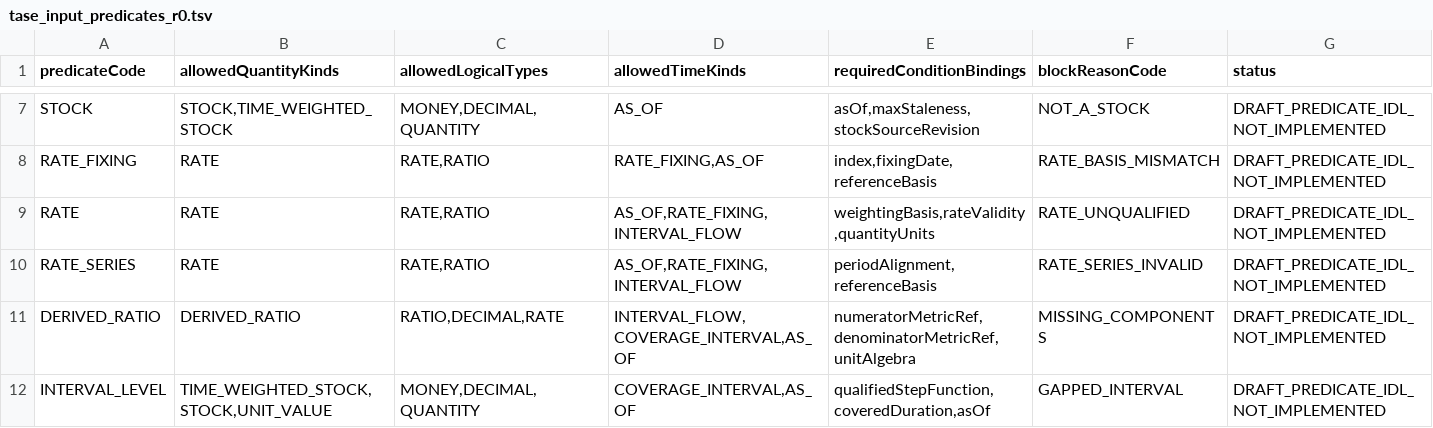
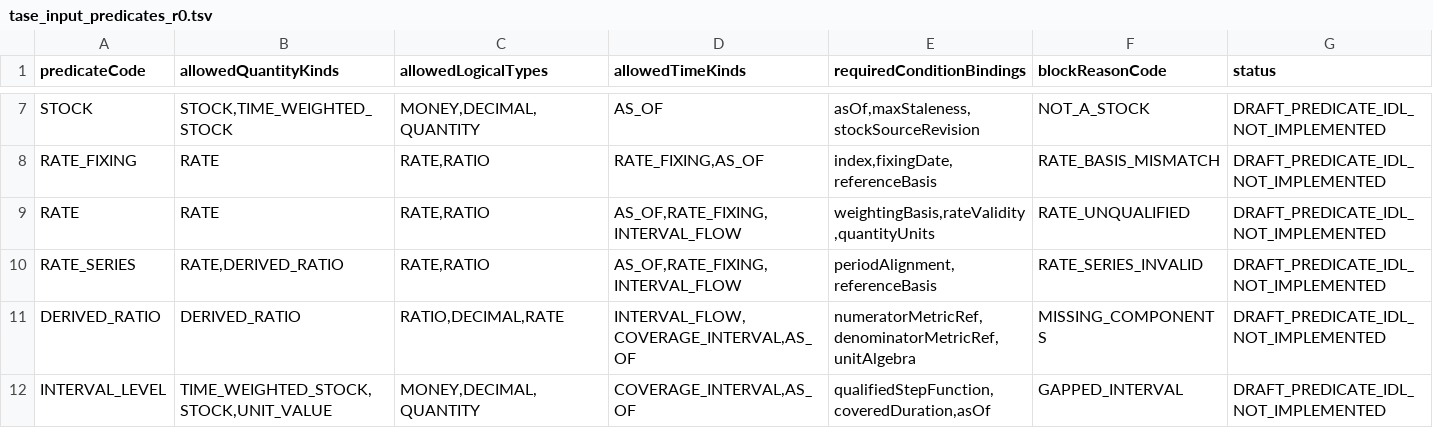
Before and after one commit to alimbetov/FEngine, a TSV file: catalog/tase_input_predicates_r0.tsv, drawn as a sheet; only a part is shown, gaps mark what is left out.

Commit message:
fix(tase-catalog): allow percent-point trend on typed derived ratios

```diff
--- a/catalog/tase_input_predicates_r0.tsv
+++ b/catalog/tase_input_predicates_r0.tsv
@@ -9,3 +9,3 @@ RATE_FIXING	RATE	RATE,RATIO	RATE_FIXING,AS_OF	index,fixingDate,referenceBasis	RA
 RATE	RATE	RATE,RATIO	AS_OF,RATE_FIXING,INTERVAL_FLOW	weightingBasis,rateValidity,quantityUnits	RATE_UNQUALIFIED	DRAFT_PREDICATE_IDL_NOT_IMPLEMENTED
-RATE_SERIES	RATE	RATE,RATIO	AS_OF,RATE_FIXING,INTERVAL_FLOW	periodAlignment,referenceBasis	RATE_SERIES_INVALID	DRAFT_PREDICATE_IDL_NOT_IMPLEMENTED
+RATE_SERIES	RATE,DERIVED_RATIO	RATE,RATIO	AS_OF,RATE_FIXING,INTERVAL_FLOW	periodAlignment,referenceBasis	RATE_SERIES_INVALID	DRAFT_PREDICATE_IDL_NOT_IMPLEMENTED
 DERIVED_RATIO	DERIVED_RATIO	RATIO,DECIMAL,RATE	INTERVAL_FLOW,COVERAGE_INTERVAL,AS_OF	numeratorMetricRef,denominatorMetricRef,unitAlgebra	MISSING_COMPONENTS	DRAFT_PREDICATE_IDL_NOT_IMPLEMENTED
```
